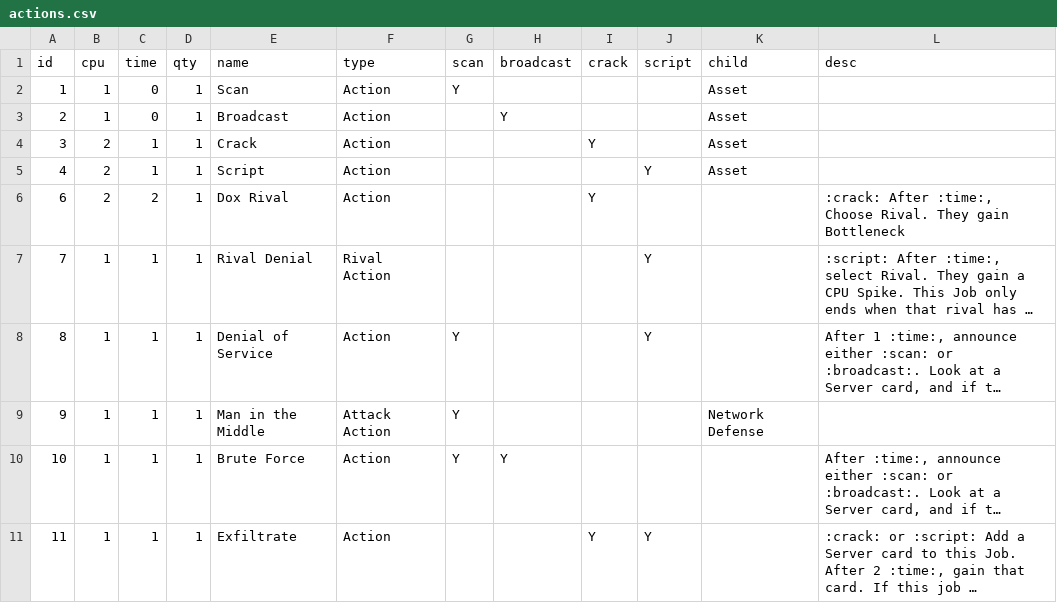
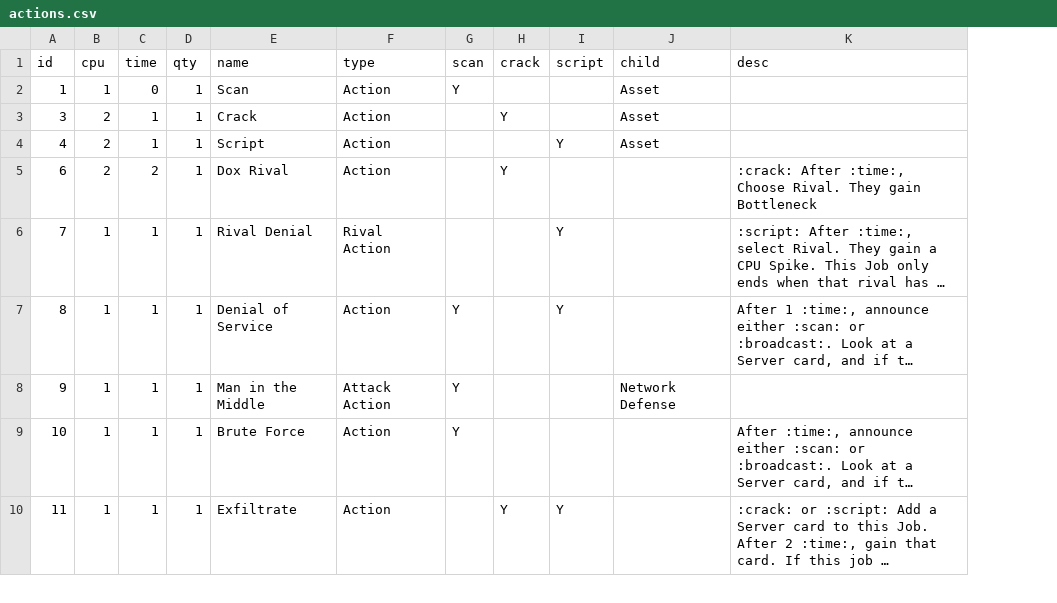
Before and after one commit to andymeneely/brood-parasite, a CSV file: data/actions.csv, drawn as a sheet; only a part is shown; long unchanged cells end in …; removed rows and columns are numbered as before the commit, all else as after; the diff names each change by its address in the sheet, - before the commit and + after, or states it on an @@ line.

```diff
--- a/data/actions.csv
+++ b/data/actions.csv
-column H (broadcast), row 10: Y
-row 3: 2 | 1 | 0 | 1 | Broadcast | Action |  | Y |  |  | Asset
```
Also changed, not shown: data/assets.csv, 6 other files.
